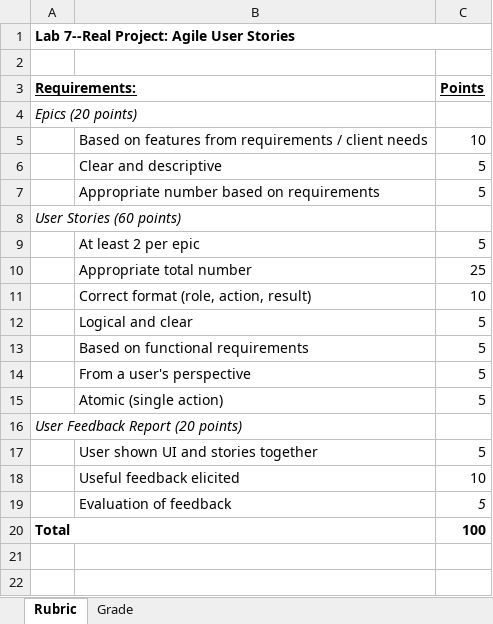
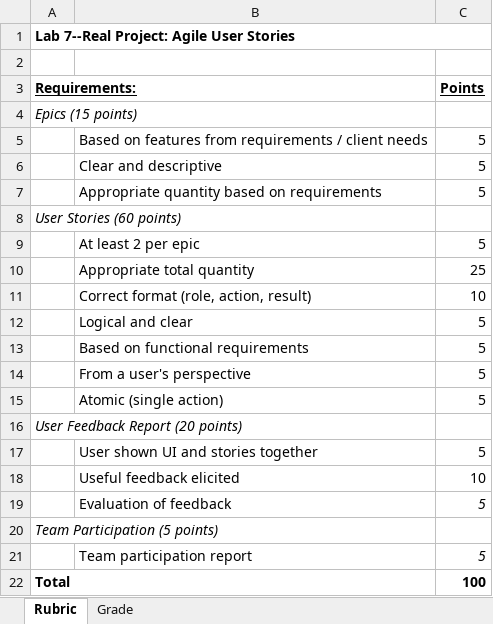
Before and after one commit to ProfBird/CS246-CourseMaterials, an Excel workbook: Labs/Lab7/Lab7Rubric-RealProjUserStories.xlsm, sheet Rubric, drawn as a sheet; values as stored, in another font and other column widths than the file's, no borders; the diff names each change by its address in the sheet, - before the commit and + after, or states it on an @@ line.

Commit message:
Minor rubric updates

```diff
--- a/Labs/Lab7/Lab7Rubric-RealProjUserStories.xlsm (sheet Rubric)
+++ b/Labs/Lab7/Lab7Rubric-RealProjUserStories.xlsm (sheet Rubric)
-A4 (Requirements:): Epics (20 points)
+A4 (Requirements:): Epics (15 points)
-C5 (Points): 10
+C5 (Points): 5
-B7: Appropriate number based on requirements
+B7: Appropriate quantity based on requirements
-B10: Appropriate total number
+B10: Appropriate total quantity
+row 20: Team Participation (5 points)
+row 21:  | Team participation report | 5
```
Also changed, not shown: sheet Grade, charts or pictures.
